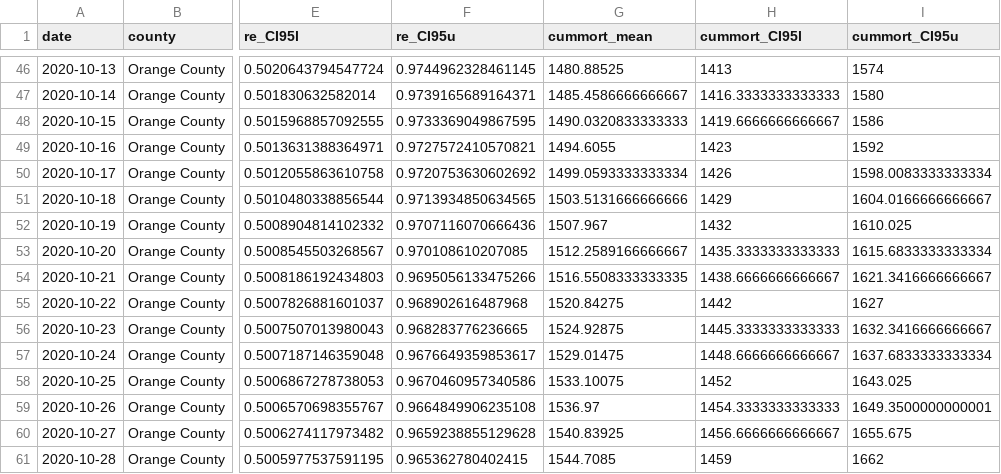
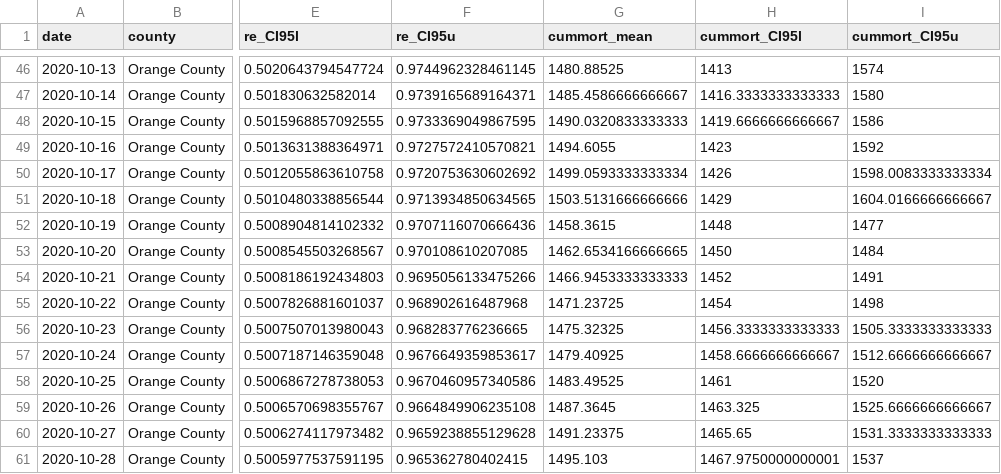
Before and after one commit to vnminin/uci_covid_modeling, a CSV file: data/data_for_calcat.csv, drawn as a sheet; only a part is shown, gaps mark what is left out; the diff covers the shown part only; the diff names each change by its address in the sheet, - before the commit and + after, or states it on an @@ line.

```diff
--- a/data/data_for_calcat.csv
+++ b/data/data_for_calcat.csv
-G52 (cummort_mean): 1507.967
+G52 (cummort_mean): 1458.3615
-H52 (cummort_CI95l): 1432
+H52 (cummort_CI95l): 1448
-I52 (cummort_CI95u): 1610.025
+I52 (cummort_CI95u): 1477
-G53 (cummort_mean): 1512.2589166666667
+G53 (cummort_mean): 1462.6534166666665
-H53 (cummort_CI95l): 1435.3333333333333
+H53 (cummort_CI95l): 1450
-I53 (cummort_CI95u): 1615.6833333333334
+I53 (cummort_CI95u): 1484
-G54 (cummort_mean): 1516.5508333333335
+G54 (cummort_mean): 1466.9453333333333
-H54 (cummort_CI95l): 1438.6666666666667
+H54 (cummort_CI95l): 1452
-I54 (cummort_CI95u): 1621.3416666666667
+I54 (cummort_CI95u): 1491
-G55 (cummort_mean): 1520.84275
+G55 (cummort_mean): 1471.23725
-H55 (cummort_CI95l): 1442
+H55 (cummort_CI95l): 1454
-I55 (cummort_CI95u): 1627
+I55 (cummort_CI95u): 1498
-G56 (cummort_mean): 1524.92875
+G56 (cummort_mean): 1475.32325
-H56 (cummort_CI95l): 1445.3333333333333
+H56 (cummort_CI95l): 1456.3333333333333
-I56 (cummort_CI95u): 1632.3416666666667
+I56 (cummort_CI95u): 1505.3333333333333
-G57 (cummort_mean): 1529.01475
+G57 (cummort_mean): 1479.40925
-H57 (cummort_CI95l): 1448.6666666666667
+H57 (cummort_CI95l): 1458.6666666666667
-I57 (cummort_CI95u): 1637.6833333333334
+I57 (cummort_CI95u): 1512.6666666666667
-G58 (cummort_mean): 1533.10075
+G58 (cummort_mean): 1483.49525
-H58 (cummort_CI95l): 1452
+H58 (cummort_CI95l): 1461
-I58 (cummort_CI95u): 1643.025
+I58 (cummort_CI95u): 1520
-G59 (cummort_mean): 1536.97
+G59 (cummort_mean): 1487.3645
-H59 (cummort_CI95l): 1454.3333333333333
+H59 (cummort_CI95l): 1463.325
-I59 (cummort_CI95u): 1649.3500000000001
+I59 (cummort_CI95u): 1525.6666666666667
-G60 (cummort_mean): 1540.83925
+G60 (cummort_mean): 1491.23375
-H60 (cummort_CI95l): 1456.6666666666667
+H60 (cummort_CI95l): 1465.65
-I60 (cummort_CI95u): 1655.675
+I60 (cummort_CI95u): 1531.3333333333333
-G61 (cummort_mean): 1544.7085
+G61 (cummort_mean): 1495.103
-H61 (cummort_CI95l): 1459
+H61 (cummort_CI95l): 1467.9750000000001
-I61 (cummort_CI95u): 1662
+I61 (cummort_CI95u): 1537
```
Also changed, not shown: 108 edited cells elsewhere in this file, data/oc_data.csv, 1 other file.
